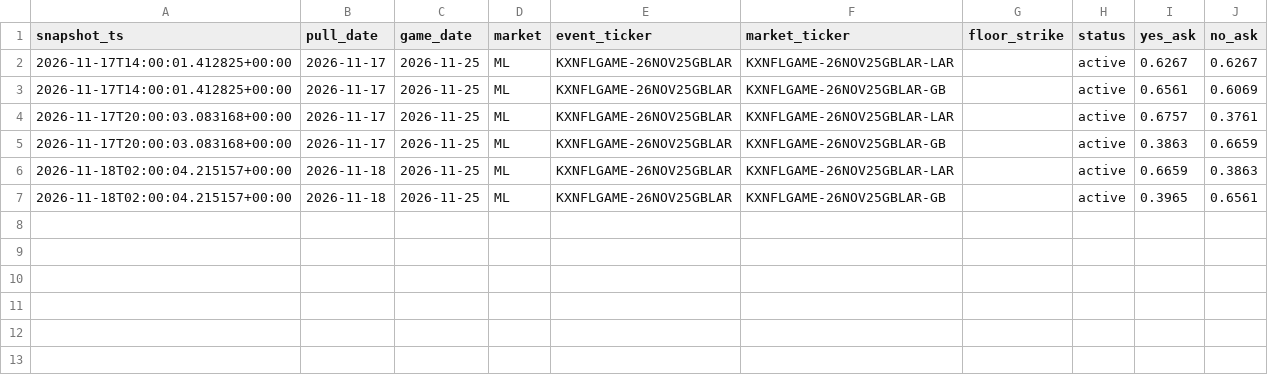
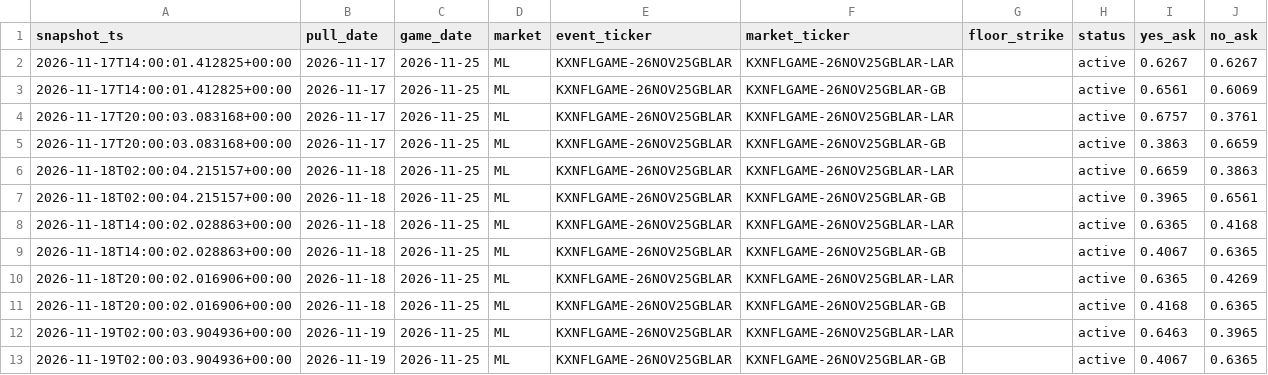
Before and after one commit to camwood33/nfl-model, a CSV file: data/raw/kalshi_lines_2026-11-25.csv, drawn as a sheet; the diff names each change by its address in the sheet, - before the commit and + after, or states it on an @@ line.

```diff
--- a/data/raw/kalshi_lines_2026-11-25.csv
+++ b/data/raw/kalshi_lines_2026-11-25.csv
+row 8: 2026-11-18T14:00:02.028863+00:00 | 2026-11-18 | 2026-11-25 | ML | KXNFLGAME-26NOV25GBLAR | KXNFLGAME-26NOV25GBLAR-LAR |  | active | 0.6365 | 0.4168
+row 9: 2026-11-18T14:00:02.028863+00:00 | 2026-11-18 | 2026-11-25 | ML | KXNFLGAME-26NOV25GBLAR | KXNFLGAME-26NOV25GBLAR-GB |  | active | 0.4067 | 0.6365
+row 10: 2026-11-18T20:00:02.016906+00:00 | 2026-11-18 | 2026-11-25 | ML | KXNFLGAME-26NOV25GBLAR | KXNFLGAME-26NOV25GBLAR-LAR |  | active | 0.6365 | 0.4269
+row 11: 2026-11-18T20:00:02.016906+00:00 | 2026-11-18 | 2026-11-25 | ML | KXNFLGAME-26NOV25GBLAR | KXNFLGAME-26NOV25GBLAR-GB |  | active | 0.4168 | 0.6365
+row 12: 2026-11-19T02:00:03.904936+00:00 | 2026-11-19 | 2026-11-25 | ML | KXNFLGAME-26NOV25GBLAR | KXNFLGAME-26NOV25GBLAR-LAR |  | active | 0.6463 | 0.3965
+row 13: 2026-11-19T02:00:03.904936+00:00 | 2026-11-19 | 2026-11-25 | ML | KXNFLGAME-26NOV25GBLAR | KXNFLGAME-26NOV25GBLAR-GB |  | active | 0.4067 | 0.6365
```
Also changed, not shown: data/raw/kalshi_lines_2026-11-26.csv, data/raw/kalshi_lines_2026-11-27.csv, 5 other files.
